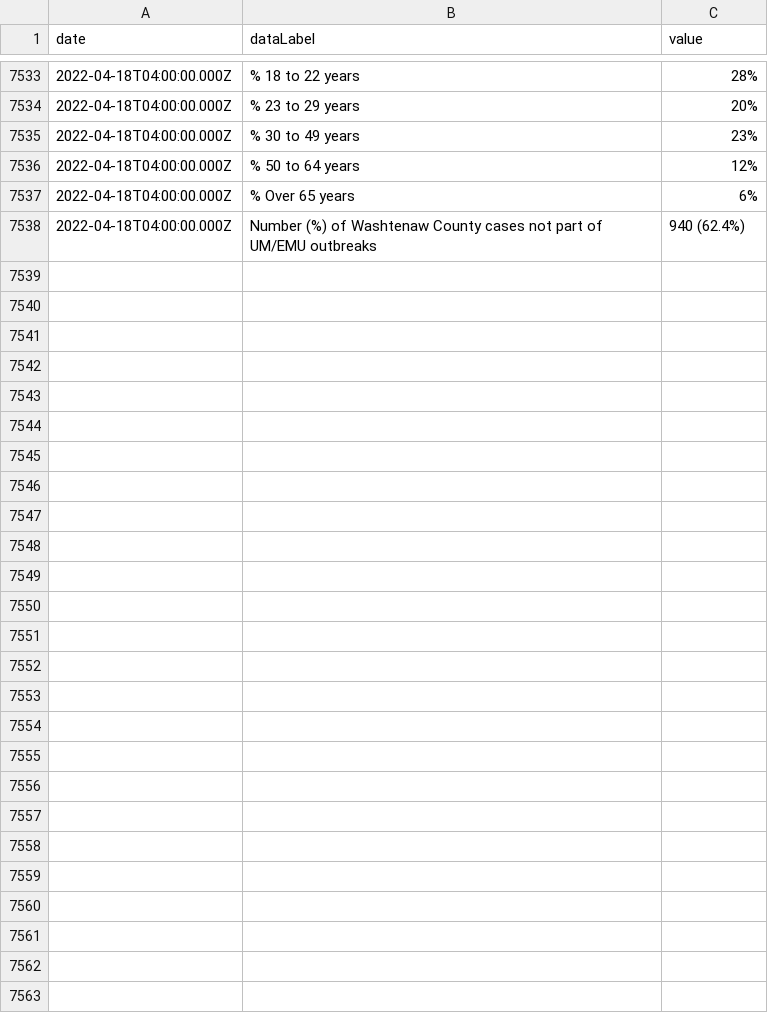
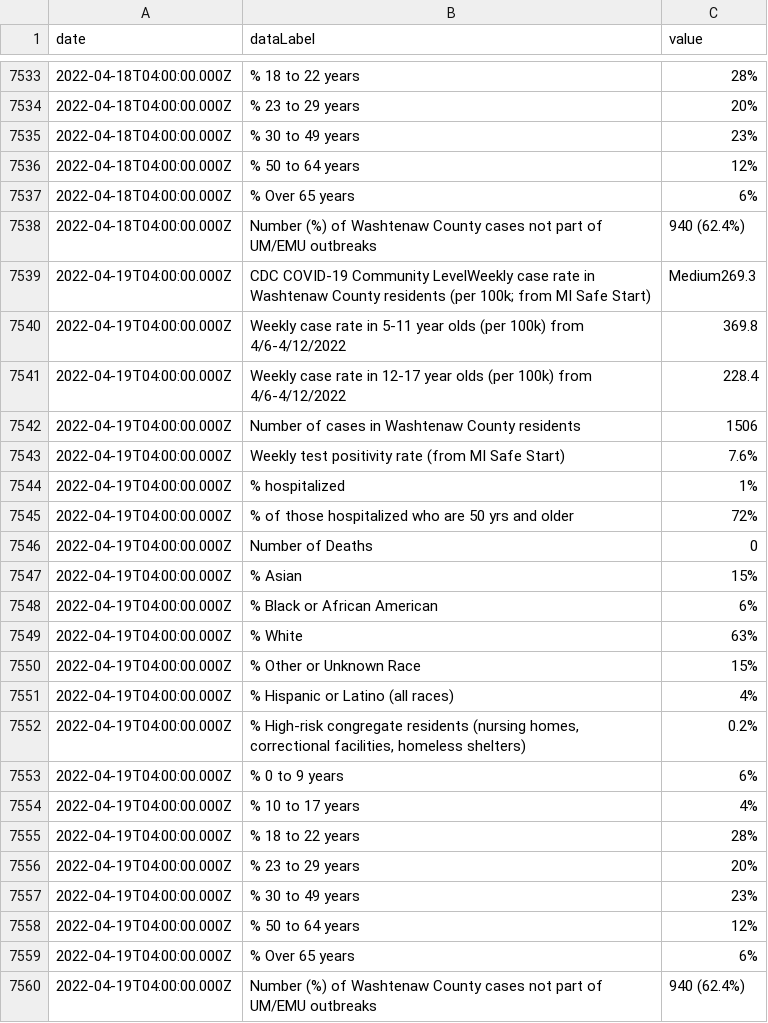
Before and after one commit to jdk2pq/washtenaw-covid-tracker, a CSV file: data/twoWeekSnapshot.csv, drawn as a sheet; only a part is shown, gaps mark what is left out.

```diff
--- a/data/twoWeekSnapshot.csv
+++ b/data/twoWeekSnapshot.csv
@@ -7538 +7538,23 @@ date,dataLabel,value
 2022-04-18T04:00:00.000Z,Number (%) of Washtenaw County cases not part of UM/EMU outbreaks,940 (62.4%)
+2022-04-19T04:00:00.000Z,CDC COVID-19 Community LevelWeekly case rate in Washtenaw County residents (per 100k; from MI Safe Start),Medium269.3
+2022-04-19T04:00:00.000Z,Weekly case rate in 5-11 year olds (per 100k) from 4/6-4/12/2022,369.8
+2022-04-19T04:00:00.000Z,Weekly case rate in 12-17 year olds (per 100k) from 4/6-4/12/2022,228.4
+2022-04-19T04:00:00.000Z,Number of cases in Washtenaw County residents,1506
+2022-04-19T04:00:00.000Z,Weekly test positivity rate (from MI Safe Start),7.6%
+2022-04-19T04:00:00.000Z,% hospitalized,1%
+2022-04-19T04:00:00.000Z,% of those hospitalized who are 50 yrs and older,72%
+2022-04-19T04:00:00.000Z,Number of Deaths,0
+2022-04-19T04:00:00.000Z,% Asian,15%
+2022-04-19T04:00:00.000Z,% Black or African American,6%
+2022-04-19T04:00:00.000Z,% White,63%
+2022-04-19T04:00:00.000Z,% Other or Unknown Race,15%
+2022-04-19T04:00:00.000Z,% Hispanic or Latino (all races),4%
+2022-04-19T04:00:00.000Z,"% High-risk congregate residents (nursing homes, correctional facilities, homeless shelters)",0.2%
+2022-04-19T04:00:00.000Z,% 0 to 9 years,6%
+2022-04-19T04:00:00.000Z,% 10 to 17 years,4%
+2022-04-19T04:00:00.000Z,% 18 to 22 years,28%
+2022-04-19T04:00:00.000Z,% 23 to 29 years,20%
+2022-04-19T04:00:00.000Z,% 30 to 49 years,23%
+2022-04-19T04:00:00.000Z,% 50 to 64 years,12%
+2022-04-19T04:00:00.000Z,% Over 65 years,6%
+2022-04-19T04:00:00.000Z,Number (%) of Washtenaw County cases not part of UM/EMU outbreaks,940 (62.4%)
```
Also changed, not shown: data/byAgeGroup.csv, data/byRace.csv, 3 other files.
